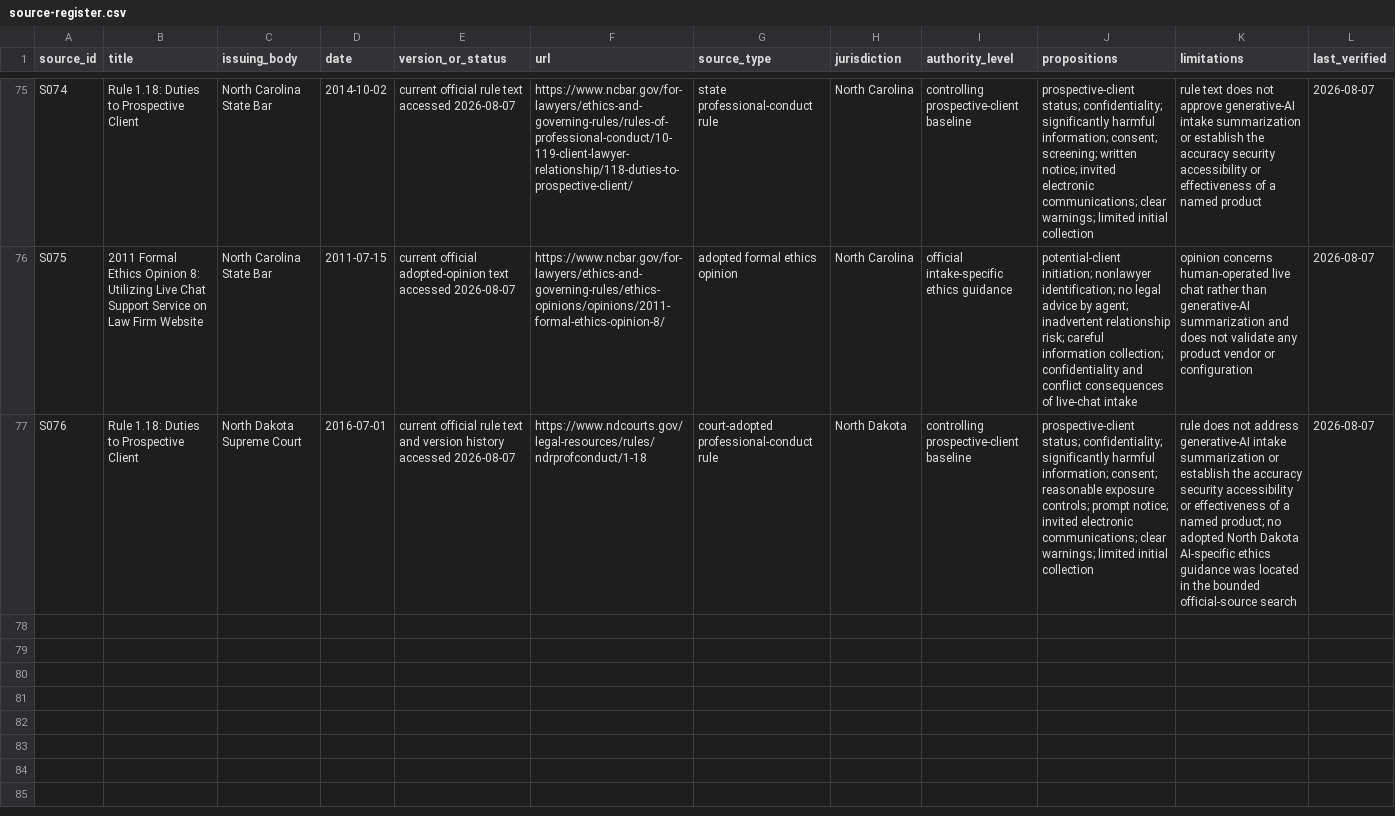
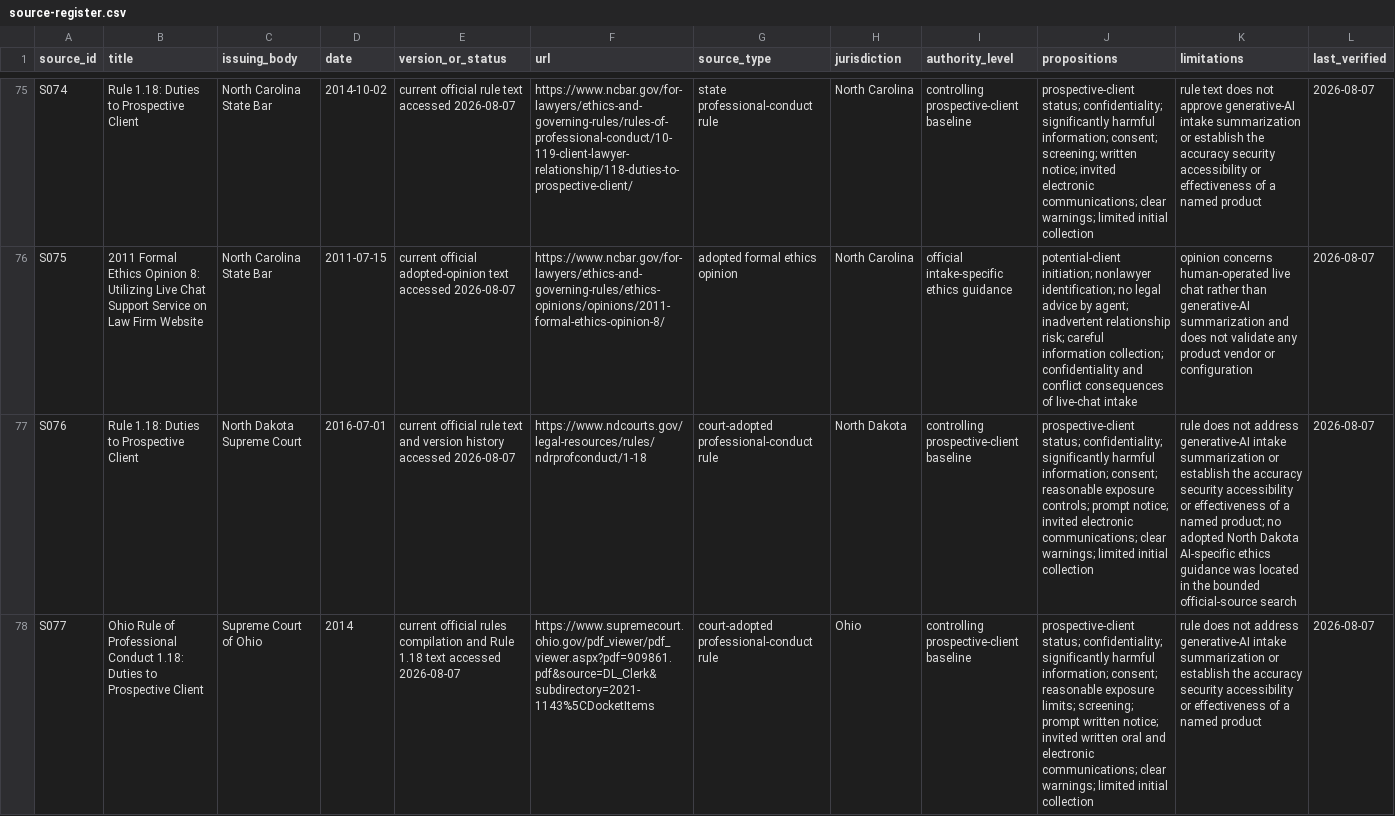
Before and after one commit to rn-collins/aloha-ai-consulting, a CSV file: content/decision-desk/01-intake/source-register.csv, drawn as a sheet; only a part is shown, gaps mark what is left out; the diff covers the shown part only; the diff names each change by its address in the sheet, - before the commit and + after, or states it on an @@ line.

Commit message:
Add Ohio Issue 1 authority tranche

```diff
--- a/content/decision-desk/01-intake/source-register.csv
+++ b/content/decision-desk/01-intake/source-register.csv
+row 78: S077 | Ohio Rule of Professional Conduct 1.18: Duties to Prospective Client | Supreme Court of Ohio | 2014 | current official rules compilation and Rule 1.18 text accessed 2026-08-07 | https://www.supremecourt.ohio.gov/pdf_viewer/pdf_viewer.aspx?pdf=909861.pdf&source=DL_Clerk&subdirectory=2021-1143%5CDocketItems | court-adopted professional-conduct rule | Ohio | controlling prospective-client baseline | prospective-client status; confidentiality; significantly harmful information; consent; reasonable exposure limits; screening; prompt written notice; invited written oral and electronic communications; clear warnings; limited initial collection | rule does not address generative-AI intake summarization or establish the accuracy security accessibility or effectiveness of a named product | 2026-08-07
```
Also changed, not shown: 1 added row elsewhere in this file, content/decision-desk/01-intake/claim-ledger.csv, content/decision-desk/01-intake/jurisdiction-matrix.csv, 4 other files.
